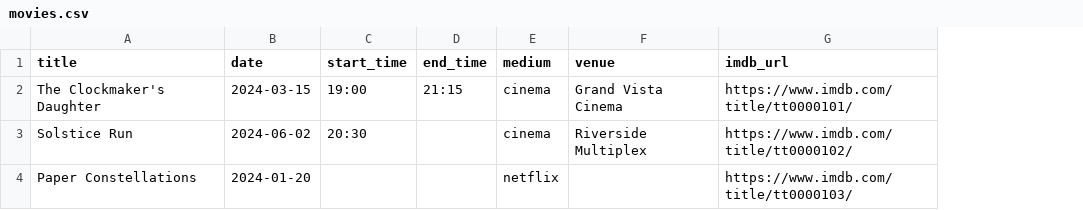
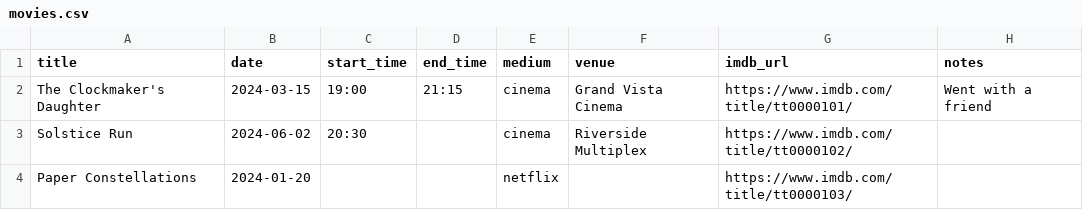
Before and after one commit to alrayyes/movie-planner, a CSV file: examples/movies.csv, drawn as a sheet; the diff names each change by its address in the sheet, - before the commit and + after, or states it on an @@ line.

```diff
--- a/examples/movies.csv
+++ b/examples/movies.csv
+column H (notes), row 2: Went with a friend
```
Also changed, not shown: 11 other files.
